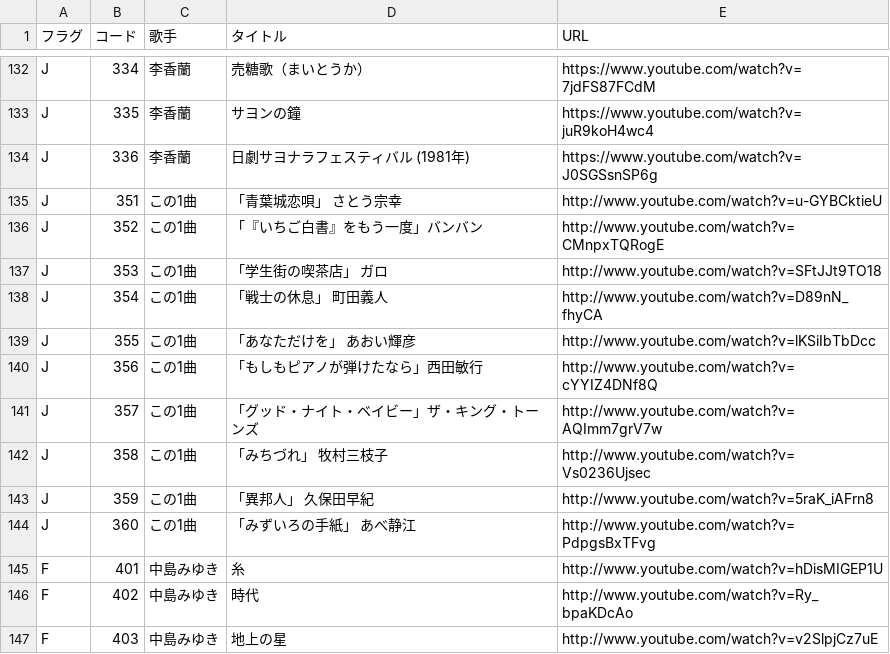
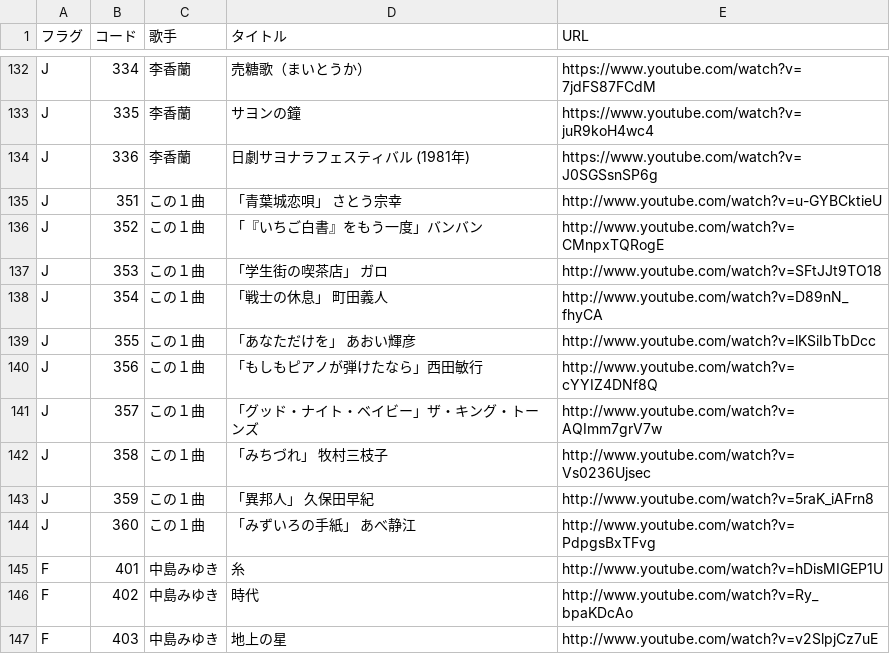
Before and after one commit to SophieITSecret/SophieITSecret.github.io, a CSV file: staging/BarSophie/JBoxメニュー.csv, drawn as a sheet; only a part is shown, gaps mark what is left out.

Commit message:
Update JBoxメニュー.csv

```diff
--- a/staging/BarSophie/JBoxメニュー.csv
+++ b/staging/BarSophie/JBoxメニュー.csv
@@ -134,12 +134,12 @@ J,335,李香蘭,サヨンの鐘,https://www.youtube.com/watch?v=juR9koH4wc4
 J,336,李香蘭,"日劇サヨナラフェスティバル (1981年)",https://www.youtube.com/watch?v=J0SGSsnSP6g
-J,351,この1曲,"「青葉城恋唄」　　　　　　　さとう宗幸",http://www.youtube.com/watch?v=u-GYBCktieU
-J,352,この1曲,「『いちご白書』をもう一度」バンバン,http://www.youtube.com/watch?v=CMnpxTQRogE
-J,353,この1曲,"「学生街の喫茶店」　　　　　ガロ",http://www.youtube.com/watch?v=SFtJJt9TO18
-J,354,この1曲,"「戦士の休息」　　　　　　　町田義人",http://www.youtube.com/watch?v=D89nN_fhyCA
-J,355,この1曲,"「あなただけを」　　　　　　あおい輝彦",http://www.youtube.com/watch?v=lKSiIbTbDcc
-J,356,この1曲,「もしもピアノが弾けたなら」西田敏行,http://www.youtube.com/watch?v=cYYIZ4DNf8Q
-J,357,この1曲,「グッド・ナイト・ベイビー」ザ・キング・トーンズ,http://www.youtube.com/watch?v=AQImm7grV7w
-J,358,この1曲,"「みちづれ」　　　　　　　　牧村三枝子",http://www.youtube.com/watch?v=Vs0236Ujsec
-J,359,この1曲,"「異邦人」　　　　　　　　　久保田早紀",http://www.youtube.com/watch?v=5raK_iAFrn8
-J,360,この1曲,"「みずいろの手紙」　　　　　あべ静江",http://www.youtube.com/watch?v=PdpgsBxTFvg
+J,351,この１曲,"「青葉城恋唄」　　　　　　　さとう宗幸",http://www.youtube.com/watch?v=u-GYBCktieU
+J,352,この１曲,「『いちご白書』をもう一度」バンバン,http://www.youtube.com/watch?v=CMnpxTQRogE
+J,353,この１曲,"「学生街の喫茶店」　　　　　ガロ",http://www.youtube.com/watch?v=SFtJJt9TO18
+J,354,この１曲,"「戦士の休息」　　　　　　　町田義人",http://www.youtube.com/watch?v=D89nN_fhyCA
+J,355,この１曲,"「あなただけを」　　　　　　あおい輝彦",http://www.youtube.com/watch?v=lKSiIbTbDcc
+J,356,この１曲,「もしもピアノが弾けたなら」西田敏行,http://www.youtube.com/watch?v=cYYIZ4DNf8Q
+J,357,この１曲,「グッド・ナイト・ベイビー」ザ・キング・トーンズ,http://www.youtube.com/watch?v=AQImm7grV7w
+J,358,この１曲,"「みちづれ」　　　　　　　　牧村三枝子",http://www.youtube.com/watch?v=Vs0236Ujsec
+J,359,この１曲,"「異邦人」　　　　　　　　　久保田早紀",http://www.youtube.com/watch?v=5raK_iAFrn8
+J,360,この１曲,"「みずいろの手紙」　　　　　あべ静江",http://www.youtube.com/watch?v=PdpgsBxTFvg
 F,401,中島みゆき,糸,http://www.youtube.com/watch?v=hDisMIGEP1U
```
